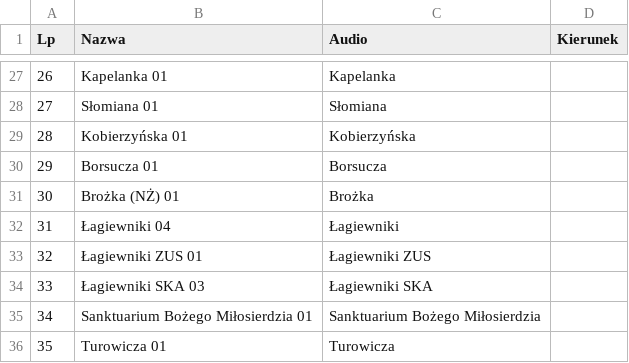
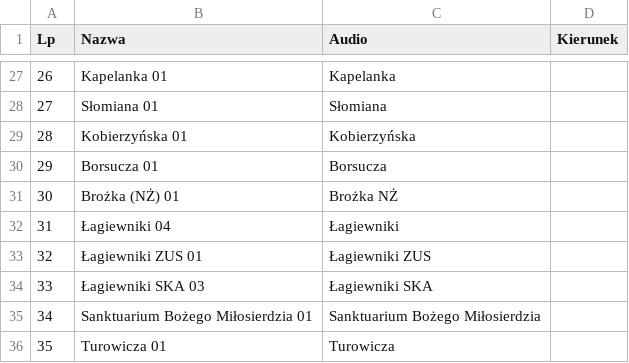
Before and after one commit to RozneOdslonyKMK/Krakow-SIP-SYSTEM, a CSV file: routes/mpk/tramwaj/notusednow/42/Kurdwanów P+R.csv, drawn as a sheet; only a part is shown, gaps mark what is left out.

Commit message:
Revert "10 Kurdwanów P+R"
This reverts commit b08e9c52f3c26070752b071404b8e521276b92bb.

```diff
--- a/routes/mpk/tramwaj/notusednow/42/Kurdwanów P+R.csv
+++ b/routes/mpk/tramwaj/notusednow/42/Kurdwanów P+R.csv
@@ -30,3 +30,3 @@ Lp;Nazwa;Audio;Kierunek
 29;Borsucza 01;Borsucza;
-30;Brożka (NŻ) 01;Brożka;
+30;Brożka (NŻ) 01;Brożka NŻ;
 31;Łagiewniki 04;Łagiewniki;
```
